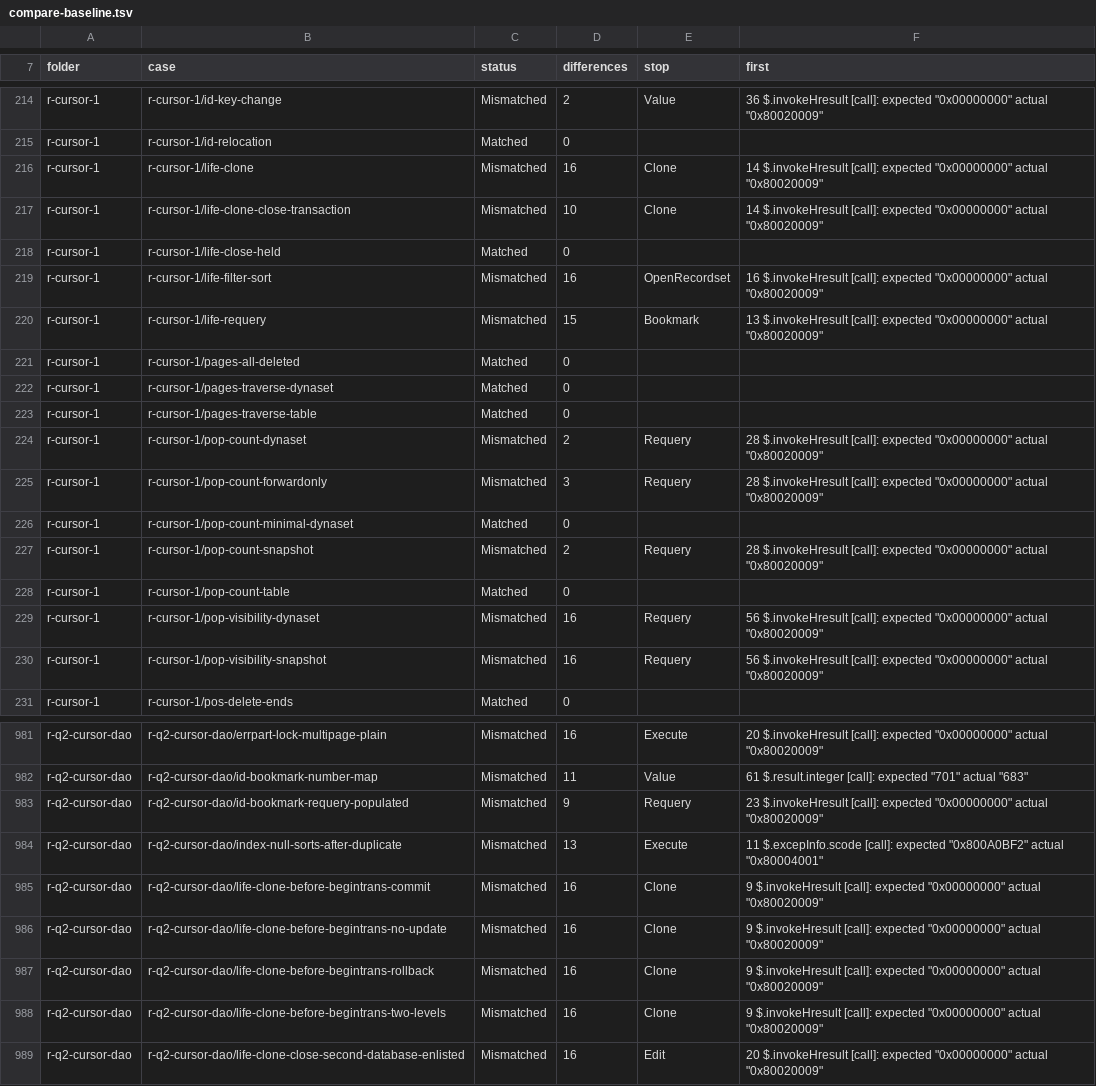
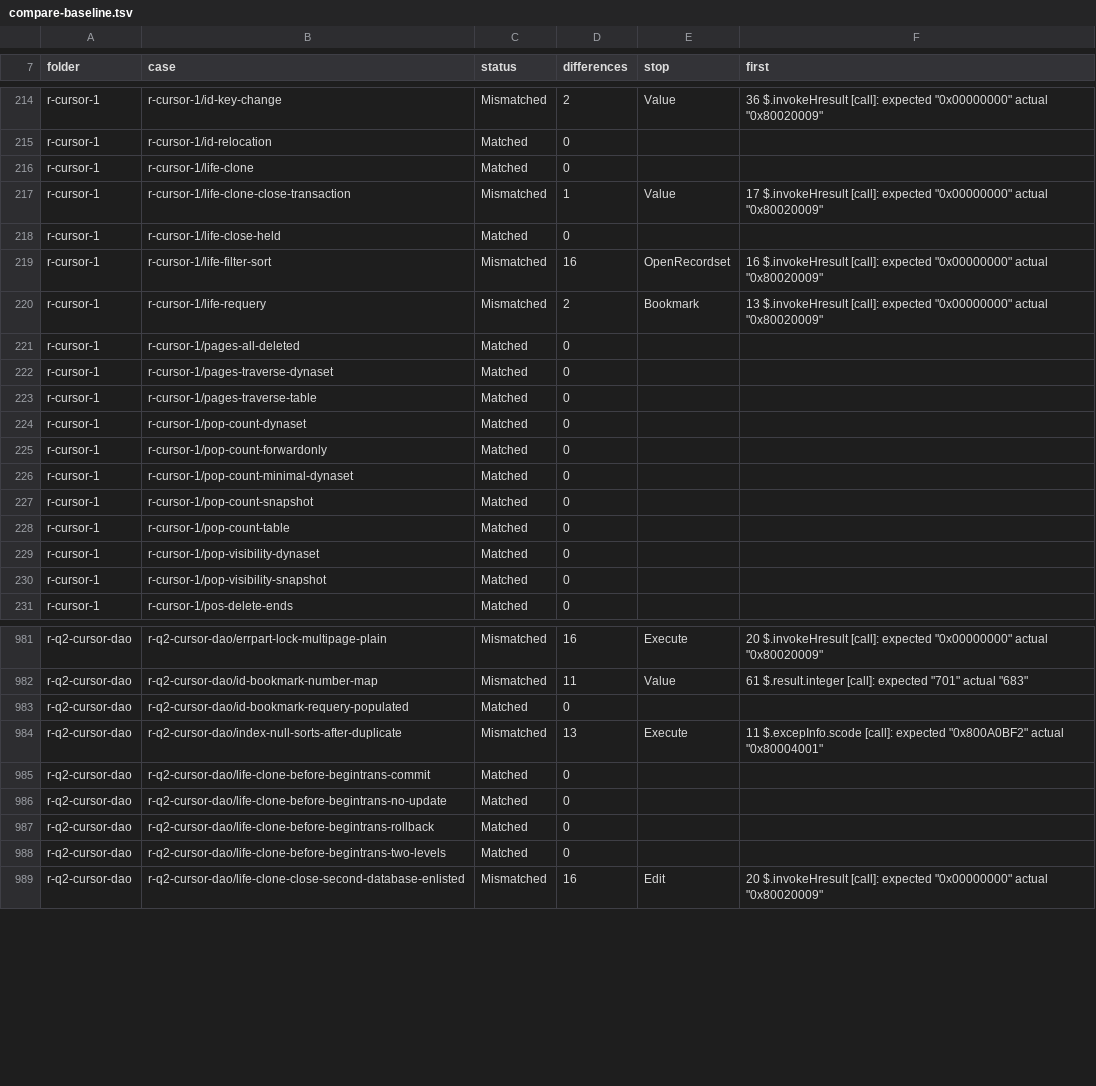
Before and after one commit to DnaCalc/CalcDb, a TSV file: docs/work/compare-baseline.tsv, drawn as a sheet; only a part is shown, gaps mark what is left out; the diff covers the shown part only.

```diff
--- a/docs/work/compare-baseline.tsv
+++ b/docs/work/compare-baseline.tsv
@@ -215,7 +215,7 @@ r-cursor-1	r-cursor-1/id-key-change	Mismatched	2	Value	36 $.invokeHresult [call]
 r-cursor-1	r-cursor-1/id-relocation	Matched	0		
-r-cursor-1	r-cursor-1/life-clone	Mismatched	16	Clone	14 $.invokeHresult [call]: expected "0x00000000" actual "0x80020009"
-r-cursor-1	r-cursor-1/life-clone-close-transaction	Mismatched	10	Clone	14 $.invokeHresult [call]: expected "0x00000000" actual "0x80020009"
+r-cursor-1	r-cursor-1/life-clone	Matched	0		
+r-cursor-1	r-cursor-1/life-clone-close-transaction	Mismatched	1	Value	17 $.invokeHresult [call]: expected "0x00000000" actual "0x80020009"
 r-cursor-1	r-cursor-1/life-close-held	Matched	0		
 r-cursor-1	r-cursor-1/life-filter-sort	Mismatched	16	OpenRecordset	16 $.invokeHresult [call]: expected "0x00000000" actual "0x80020009"
-r-cursor-1	r-cursor-1/life-requery	Mismatched	15	Bookmark	13 $.invokeHresult [call]: expected "0x00000000" actual "0x80020009"
+r-cursor-1	r-cursor-1/life-requery	Mismatched	2	Bookmark	13 $.invokeHresult [call]: expected "0x00000000" actual "0x80020009"
 r-cursor-1	r-cursor-1/pages-all-deleted	Matched	0		
@@ -223,9 +223,9 @@ r-cursor-1	r-cursor-1/pages-traverse-dynaset	Matched	0
 r-cursor-1	r-cursor-1/pages-traverse-table	Matched	0		
-r-cursor-1	r-cursor-1/pop-count-dynaset	Mismatched	2	Requery	28 $.invokeHresult [call]: expected "0x00000000" actual "0x80020009"
-r-cursor-1	r-cursor-1/pop-count-forwardonly	Mismatched	3	Requery	28 $.invokeHresult [call]: expected "0x00000000" actual "0x80020009"
+r-cursor-1	r-cursor-1/pop-count-dynaset	Matched	0		
+r-cursor-1	r-cursor-1/pop-count-forwardonly	Matched	0		
 r-cursor-1	r-cursor-1/pop-count-minimal-dynaset	Matched	0		
-r-cursor-1	r-cursor-1/pop-count-snapshot	Mismatched	2	Requery	28 $.invokeHresult [call]: expected "0x00000000" actual "0x80020009"
+r-cursor-1	r-cursor-1/pop-count-snapshot	Matched	0		
 r-cursor-1	r-cursor-1/pop-count-table	Matched	0		
-r-cursor-1	r-cursor-1/pop-visibility-dynaset	Mismatched	16	Requery	56 $.invokeHresult [call]: expected "0x00000000" actual "0x80020009"
-r-cursor-1	r-cursor-1/pop-visibility-snapshot	Mismatched	16	Requery	56 $.invokeHresult [call]: expected "0x00000000" actual "0x80020009"
+r-cursor-1	r-cursor-1/pop-visibility-dynaset	Matched	0		
+r-cursor-1	r-cursor-1/pop-visibility-snapshot	Matched	0		
 r-cursor-1	r-cursor-1/pos-delete-ends	Matched	0		
@@ -982,8 +982,8 @@ r-q2-cursor-dao	r-q2-cursor-dao/errpart-lock-multipage-plain	Mismatched	16	Execu
 r-q2-cursor-dao	r-q2-cursor-dao/id-bookmark-number-map	Mismatched	11	Value	61 $.result.integer [call]: expected "701" actual "683"
-r-q2-cursor-dao	r-q2-cursor-dao/id-bookmark-requery-populated	Mismatched	9	Requery	23 $.invokeHresult [call]: expected "0x00000000" actual "0x80020009"
+r-q2-cursor-dao	r-q2-cursor-dao/id-bookmark-requery-populated	Matched	0		
 r-q2-cursor-dao	r-q2-cursor-dao/index-null-sorts-after-duplicate	Mismatched	13	Execute	11 $.excepInfo.scode [call]: expected "0x800A0BF2" actual "0x80004001"
-r-q2-cursor-dao	r-q2-cursor-dao/life-clone-before-begintrans-commit	Mismatched	16	Clone	9 $.invokeHresult [call]: expected "0x00000000" actual "0x80020009"
-r-q2-cursor-dao	r-q2-cursor-dao/life-clone-before-begintrans-no-update	Mismatched	16	Clone	9 $.invokeHresult [call]: expected "0x00000000" actual "0x80020009"
-r-q2-cursor-dao	r-q2-cursor-dao/life-clone-before-begintrans-rollback	Mismatched	16	Clone	9 $.invokeHresult [call]: expected "0x00000000" actual "0x80020009"
-r-q2-cursor-dao	r-q2-cursor-dao/life-clone-before-begintrans-two-levels	Mismatched	16	Clone	9 $.invokeHresult [call]: expected "0x00000000" actual "0x80020009"
+r-q2-cursor-dao	r-q2-cursor-dao/life-clone-before-begintrans-commit	Matched	0		
+r-q2-cursor-dao	r-q2-cursor-dao/life-clone-before-begintrans-no-update	Matched	0		
+r-q2-cursor-dao	r-q2-cursor-dao/life-clone-before-begintrans-rollback	Matched	0		
+r-q2-cursor-dao	r-q2-cursor-dao/life-clone-before-begintrans-two-levels	Matched	0		
 r-q2-cursor-dao	r-q2-cursor-dao/life-clone-close-second-database-enlisted	Mismatched	16	Edit	20 $.invokeHresult [call]: expected "0x00000000" actual "0x80020009"
```
Also changed, not shown: 81 edited cells elsewhere in this file.
